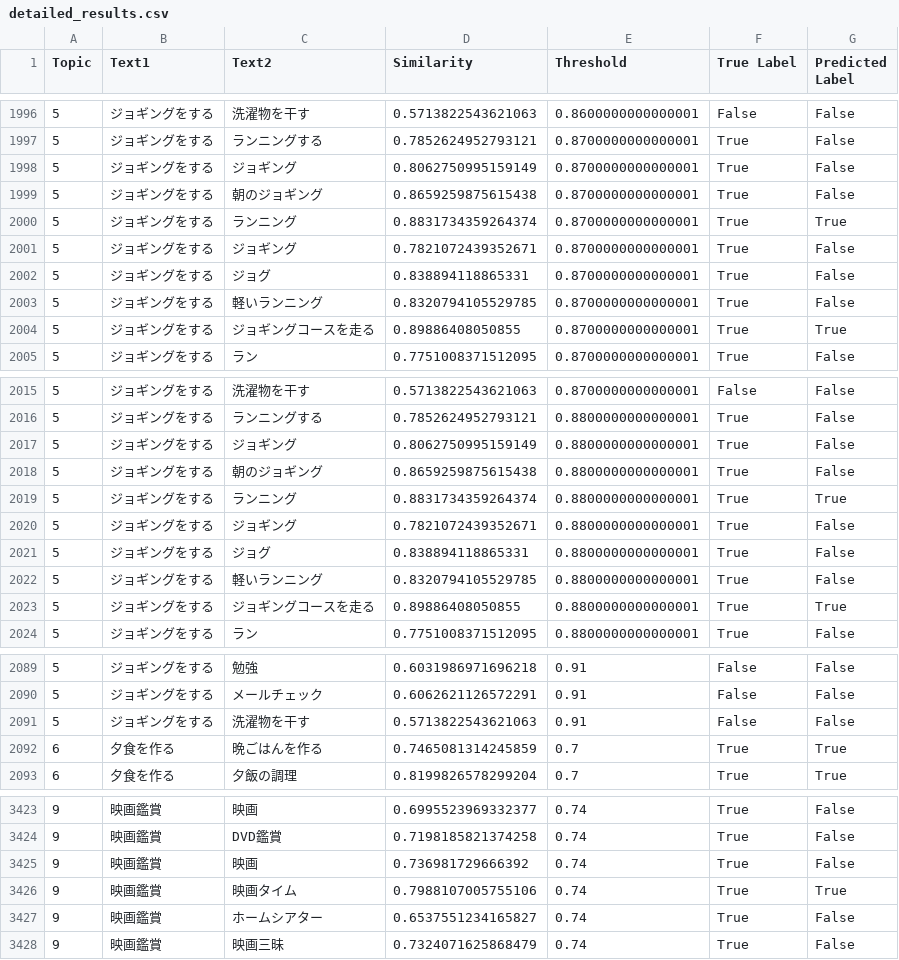
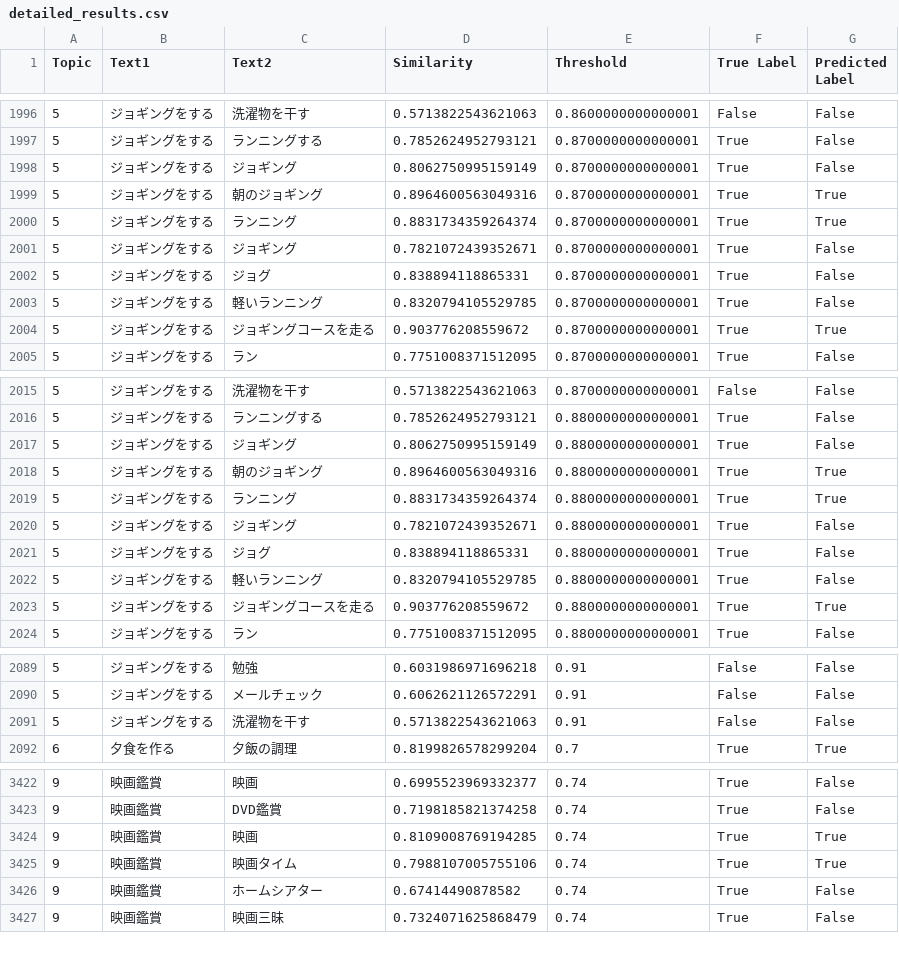
Before and after one commit to asadeyy/llm-episode-dataset, a CSV file: 1topic-10episode/detailed_results.csv, drawn as a sheet; only a part is shown, gaps mark what is left out; the diff covers the shown part only.

Commit message:
fix dataset

```diff
--- a/1topic-10episode/detailed_results.csv
+++ b/1topic-10episode/detailed_results.csv
@@ -1998,3 +1998,3 @@ Topic,Text1,Text2,Similarity,Threshold,True Label,Predicted Label
 5,ジョギングをする,ジョギング,0.8062750995159149,0.8700000000000001,True,False
-5,ジョギングをする,朝のジョギング,0.8659259875615438,0.8700000000000001,True,False
+5,ジョギングをする,朝のジョギング,0.8964600563049316,0.8700000000000001,True,True
 5,ジョギングをする,ランニング,0.8831734359264374,0.8700000000000001,True,True
@@ -2003,3 +2003,3 @@ Topic,Text1,Text2,Similarity,Threshold,True Label,Predicted Label
 5,ジョギングをする,軽いランニング,0.8320794105529785,0.8700000000000001,True,False
-5,ジョギングをする,ジョギングコースを走る,0.89886408050855,0.8700000000000001,True,True
+5,ジョギングをする,ジョギングコースを走る,0.903776208559672,0.8700000000000001,True,True
 5,ジョギングをする,ラン,0.7751008371512095,0.8700000000000001,True,False
@@ -2017,3 +2017,3 @@ Topic,Text1,Text2,Similarity,Threshold,True Label,Predicted Label
 5,ジョギングをする,ジョギング,0.8062750995159149,0.8800000000000001,True,False
-5,ジョギングをする,朝のジョギング,0.8659259875615438,0.8800000000000001,True,False
+5,ジョギングをする,朝のジョギング,0.8964600563049316,0.8800000000000001,True,True
 5,ジョギングをする,ランニング,0.8831734359264374,0.8800000000000001,True,True
@@ -2022,3 +2022,3 @@ Topic,Text1,Text2,Similarity,Threshold,True Label,Predicted Label
 5,ジョギングをする,軽いランニング,0.8320794105529785,0.8800000000000001,True,False
-5,ジョギングをする,ジョギングコースを走る,0.89886408050855,0.8800000000000001,True,True
+5,ジョギングをする,ジョギングコースを走る,0.903776208559672,0.8800000000000001,True,True
 5,ジョギングをする,ラン,0.7751008371512095,0.8800000000000001,True,False
@@ -2091,3 +2091,2 @@ Topic,Text1,Text2,Similarity,Threshold,True Label,Predicted Label
 5,ジョギングをする,洗濯物を干す,0.5713822543621063,0.91,False,False
-6,夕食を作る,晩ごはんを作る,0.7465081314245859,0.7,True,True
 6,夕食を作る,夕飯の調理,0.8199826578299204,0.7,True,True
@@ -3424,5 +3423,5 @@ Topic,Text1,Text2,Similarity,Threshold,True Label,Predicted Label
 9,映画鑑賞,DVD鑑賞,0.7198185821374258,0.74,True,False
-9,映画鑑賞,映画,0.736981729666392,0.74,True,False
+9,映画鑑賞,映画,0.8109008769194285,0.74,True,True
 9,映画鑑賞,映画タイム,0.7988107005755106,0.74,True,True
-9,映画鑑賞,ホームシアター,0.6537551234165827,0.74,True,False
+9,映画鑑賞,ホームシアター,0.67414490878582,0.74,True,False
 9,映画鑑賞,映画三昧,0.7324071625868479,0.74,True,False
```
Also changed, not shown: 91 edited cells elsewhere in this file, 1topic-10episode/dataset.csv, 4 other files.
